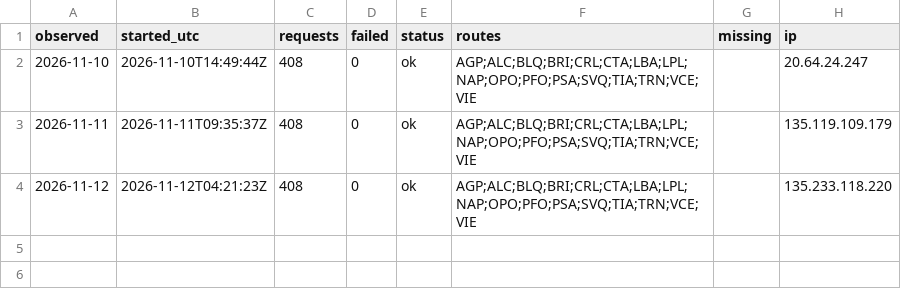
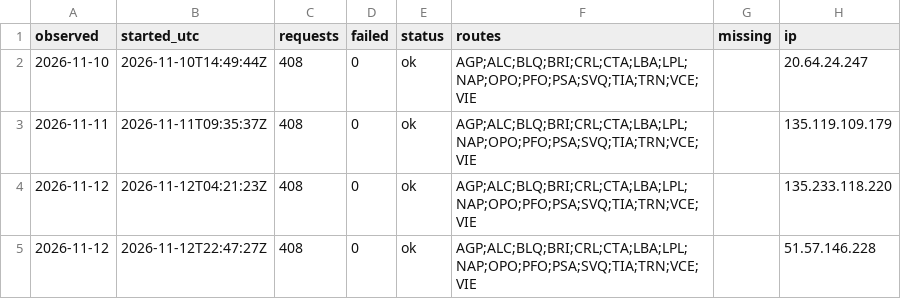
Before and after one commit to areqq/lcj-fares, a CSV file: data/WAW/runs.csv, drawn as a sheet; the diff names each change by its address in the sheet, - before the commit and + after, or states it on an @@ line.

```diff
--- a/data/WAW/runs.csv
+++ b/data/WAW/runs.csv
+row 5: 2026-11-12 | 2026-11-12T22:47:27Z | 408 | 0 | ok | AGP;ALC;BLQ;BRI;CRL;CTA;LBA;LPL;NAP;OPO;PFO;PSA;SVQ;TIA;TRN;VCE;VIE |  | 51.57.146.228
```
Also changed, not shown: 1 other file.
